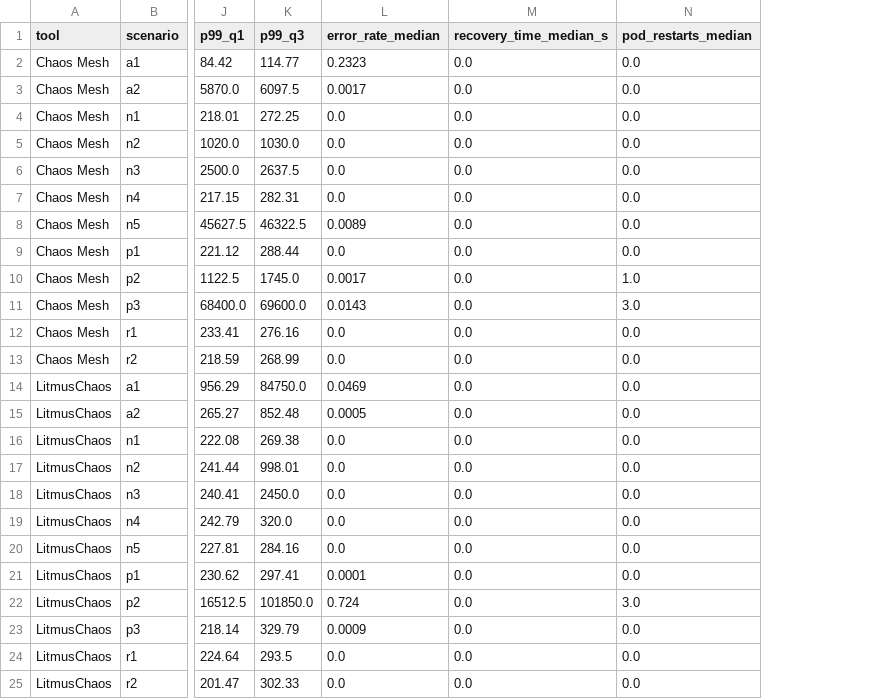
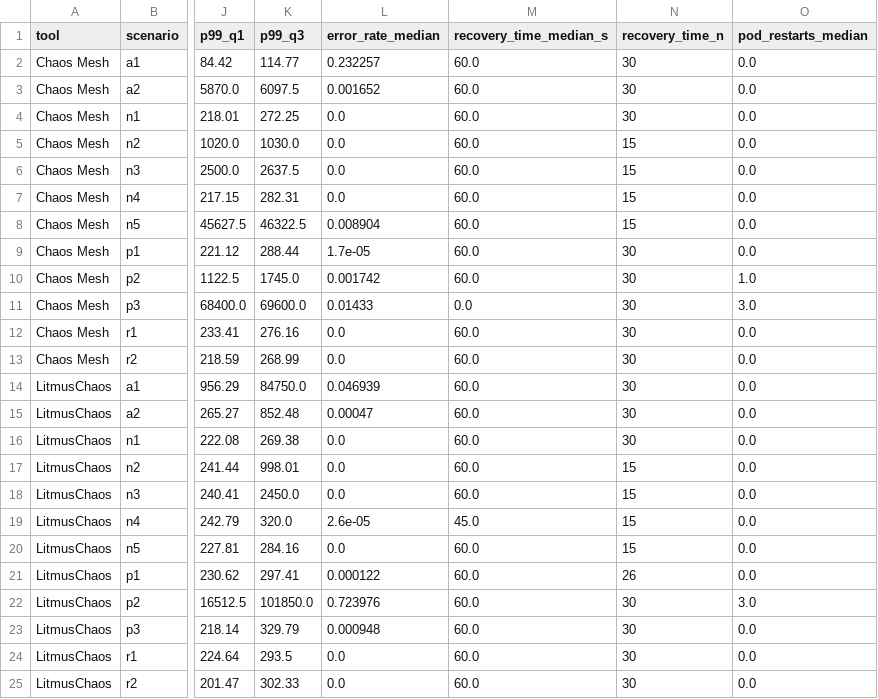
Before and after one commit to mateenali66/chaos-benchmark, a CSV file: analysis/results/summary_stats.csv, drawn as a sheet; only a part is shown, gaps mark what is left out; the diff names each change by its address in the sheet, - before the commit and + after, or states it on an @@ line.

```diff
--- a/analysis/results/summary_stats.csv
+++ b/analysis/results/summary_stats.csv
+column N (recovery_time_n), rows 2-25: 30 | 30 | 30 | 15 | 15 | 15 | 15 | 30 | 30 | 30 | 30 | 30 | 30 | 30 | 30 | 15 | 15 | 15 | 15 | 26 | 30 | 30 | 30 | 30
-L2 (error_rate_median): 0.2323
+L2 (error_rate_median): 0.232257
-M2:M10 (recovery_time_median_s): 0.0
+M2:M10 (recovery_time_median_s): 60.0
-L3 (error_rate_median): 0.0017
+L3 (error_rate_median): 0.001652
-L8 (error_rate_median): 0.0089
+L8 (error_rate_median): 0.008904
-L9 (error_rate_median): 0.0
+L9 (error_rate_median): 1.7e-05
-L10 (error_rate_median): 0.0017
+L10 (error_rate_median): 0.001742
-L11 (error_rate_median): 0.0143
+L11 (error_rate_median): 0.01433
-M12:M18 (recovery_time_median_s): 0.0
+M12:M18 (recovery_time_median_s): 60.0
-L14 (error_rate_median): 0.0469
+L14 (error_rate_median): 0.046939
-L15 (error_rate_median): 0.0005
+L15 (error_rate_median): 0.00047
-L19 (error_rate_median): 0.0
+L19 (error_rate_median): 2.6e-05
-M19 (recovery_time_median_s): 0.0
+M19 (recovery_time_median_s): 45.0
-M20:M25 (recovery_time_median_s): 0.0
+M20:M25 (recovery_time_median_s): 60.0
-L21 (error_rate_median): 0.0001
+L21 (error_rate_median): 0.000122
-L22 (error_rate_median): 0.724
+L22 (error_rate_median): 0.723976
-L23 (error_rate_median): 0.0009
+L23 (error_rate_median): 0.000948
```
Also changed, not shown: analysis/results/category_comparison.csv, analysis/results/runs_long.csv, 10 other files.
